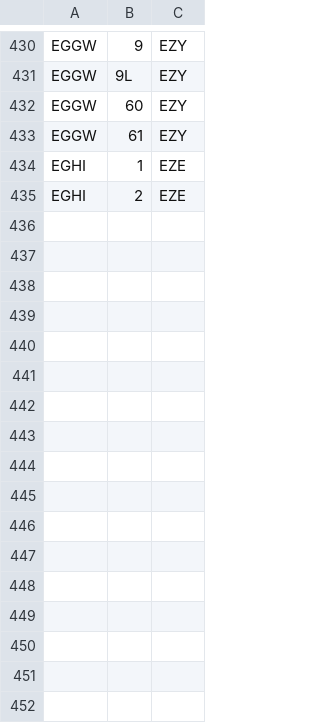
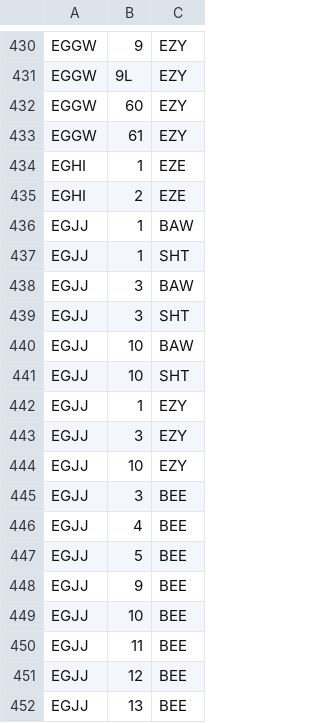
Before and after one commit to VATSIM-UK/uk-controller-api, a CSV file: database/data/stands/2020/standairlines.csv, drawn as a sheet; only a part is shown, gaps mark what is left out.

```diff
--- a/database/data/stands/2020/standairlines.csv
+++ b/database/data/stands/2020/standairlines.csv
@@ -435 +435,18 @@ EGHI,1,EZE
 EGHI,2,EZE
+EGJJ,1,BAW
+EGJJ,1,SHT
+EGJJ,3,BAW
+EGJJ,3,SHT
+EGJJ,10,BAW
+EGJJ,10,SHT
+EGJJ,1,EZY
+EGJJ,3,EZY
+EGJJ,10,EZY
+EGJJ,3,BEE
+EGJJ,4,BEE
+EGJJ,5,BEE
+EGJJ,9,BEE
+EGJJ,10,BEE
+EGJJ,11,BEE
+EGJJ,12,BEE
+EGJJ,13,BEE
```
Also changed, not shown: database/data/stands/2020/standcats.csv, database/data/stands/2020/toretire.csv.
